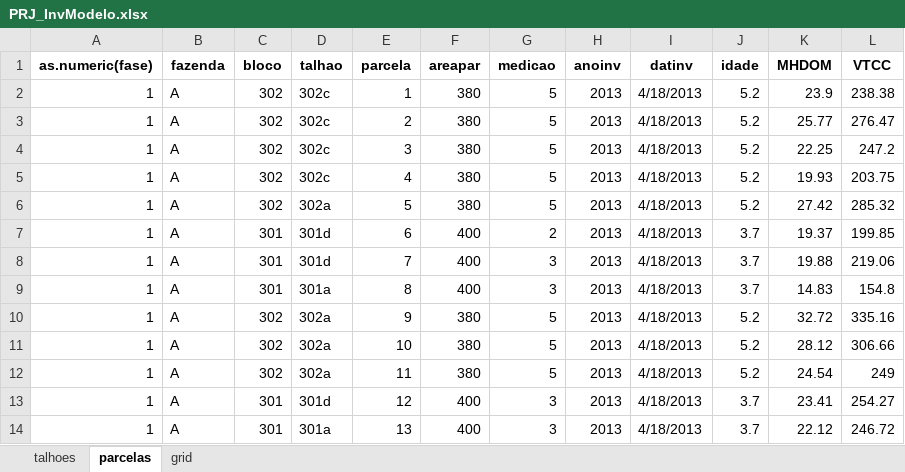
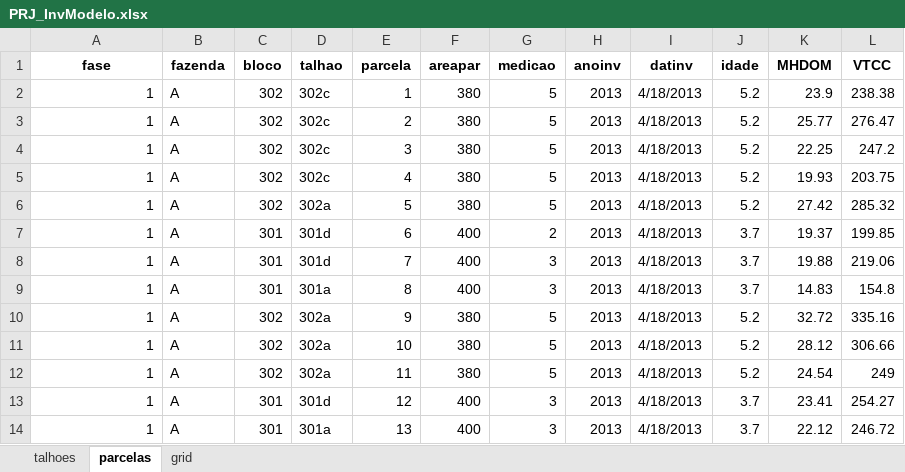
Before and after one commit to FlorestaR/PRJ_InvModelo, an Excel workbook: DADOS/PRJ_InvModelo.xlsx, sheet parcelas, drawn as a sheet; values as stored, in another font and other column widths than the file's, no borders; the diff names each change by its address in the sheet, - before the commit and + after, or states it on an @@ line.

```diff
--- a/DADOS/PRJ_InvModelo.xlsx (sheet parcelas)
+++ b/DADOS/PRJ_InvModelo.xlsx (sheet parcelas)
-A1: as.numeric(fase)
+A1: fase
```
Also changed, not shown: 7 other files.
